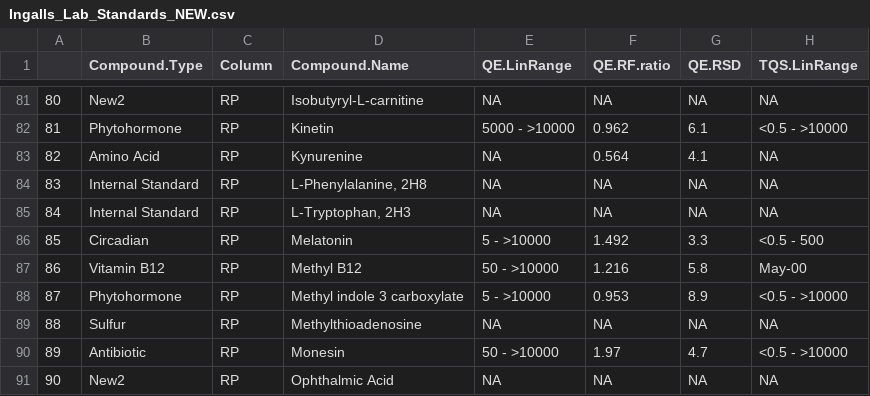
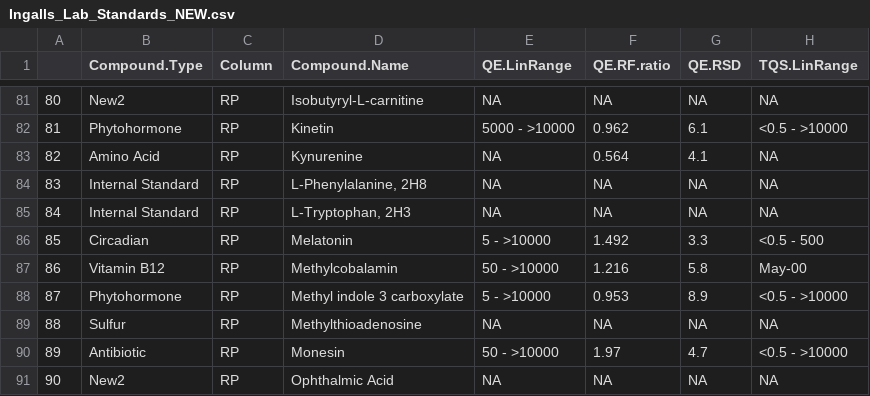
Before and after one commit to IngallsLabUW/Ingalls_Standards, a CSV file: Ingalls_Lab_Standards_NEW.csv, drawn as a sheet; only a part is shown, gaps mark what is left out; the diff names each change by its address in the sheet, - before the commit and + after, or states it on an @@ line.

Commit message:
Methyl B12 -> Methylcobalamin

```diff
--- a/Ingalls_Lab_Standards_NEW.csv
+++ b/Ingalls_Lab_Standards_NEW.csv
-D87 (Compound.Name): Methyl B12
+D87 (Compound.Name): Methylcobalamin
```
